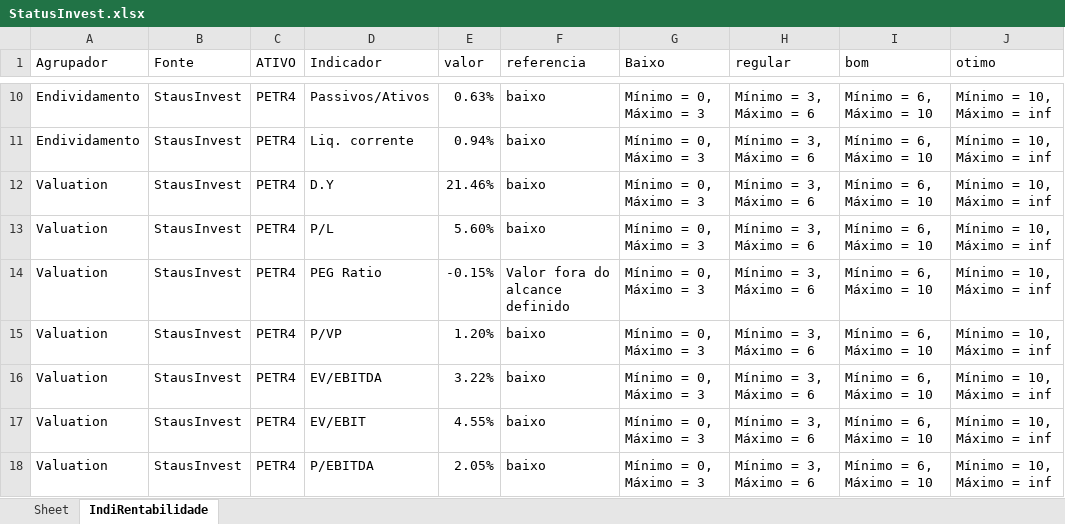
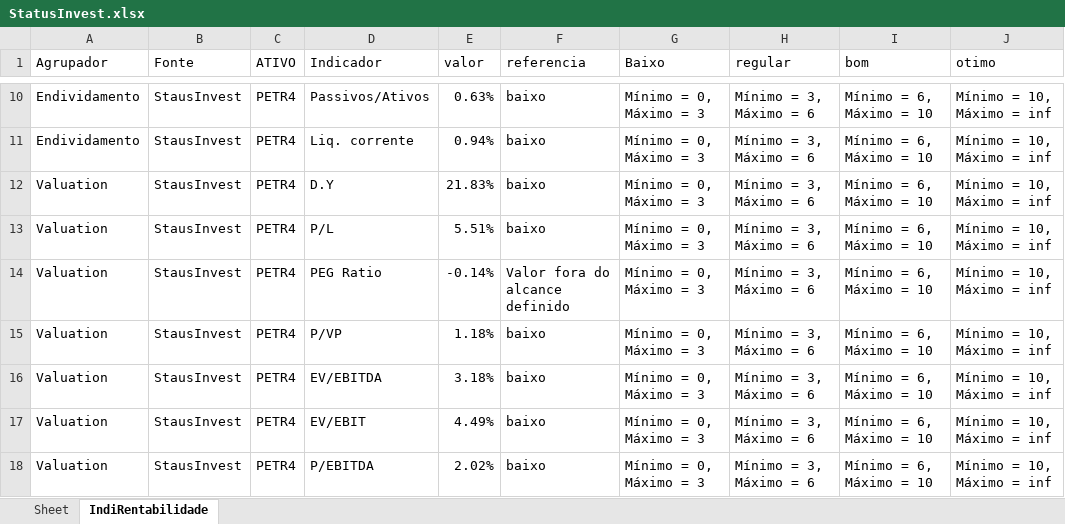
Before and after one commit to puzzoviodev/pyFundamentus-mainBKP, an Excel workbook: StatusInvest.xlsx, sheet IndiRentabilidade, drawn as a sheet; only a part is shown, gaps mark what is left out; values as stored, in another font and other column widths than the file's, no borders; the diff covers the shown part only; the diff names each change by its address in the sheet, - before the commit and + after, or states it on an @@ line.

```diff
--- a/StatusInvest.xlsx (sheet IndiRentabilidade)
+++ b/StatusInvest.xlsx (sheet IndiRentabilidade)
-E12 (valor): 21.46%
+E12 (valor): 21.83%
-E13 (valor): 5.60%
+E13 (valor): 5.51%
-E14 (valor): -0.15%
+E14 (valor): -0.14%
-E15 (valor): 1.20%
+E15 (valor): 1.18%
-E16 (valor): 3.22%
+E16 (valor): 3.18%
-E17 (valor): 4.55%
+E17 (valor): 4.49%
-E18 (valor): 2.05%
+E18 (valor): 2.02%
```
Also changed, not shown: 8 edited cells elsewhere in this sheet, stocks_data.xlsx, 2 other files.
